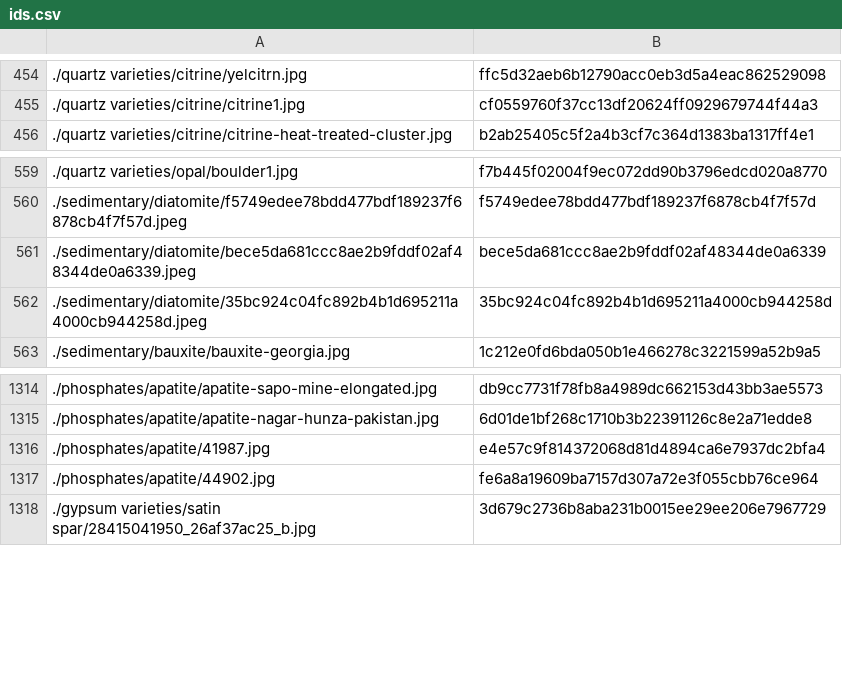
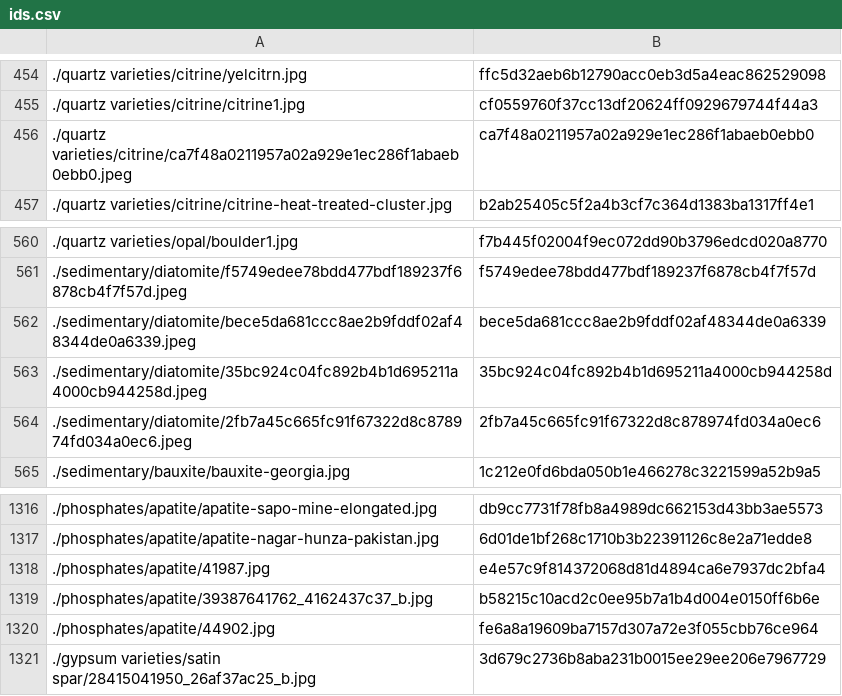
Before and after one commit to person-v132/Minerobo-Images, a CSV file: ids.csv, drawn as a sheet; only a part is shown, gaps mark what is left out.

```diff
--- a/ids.csv
+++ b/ids.csv
@@ -455,2 +455,3 @@
 ./quartz varieties/citrine/citrine1.jpg,cf0559760f37cc13df20624ff0929679744f44a3
+./quartz varieties/citrine/ca7f48a0211957a02a929e1ec286f1abaeb0ebb0.jpeg,ca7f48a0211957a02a929e1ec286f1abaeb0ebb0
 ./quartz varieties/citrine/citrine-heat-treated-cluster.jpg,b2ab25405c5f2a4b3cf7c364d1383ba1317ff4e1
@@ -562,2 +563,3 @@
 ./sedimentary/diatomite/35bc924c04fc892b4b1d695211a4000cb944258d.jpeg,35bc924c04fc892b4b1d695211a4000cb944258d
+./sedimentary/diatomite/2fb7a45c665fc91f67322d8c878974fd034a0ec6.jpeg,2fb7a45c665fc91f67322d8c878974fd034a0ec6
 ./sedimentary/bauxite/bauxite-georgia.jpg,1c212e0fd6bda050b1e466278c3221599a52b9a5
@@ -1316,2 +1318,3 @@
 ./phosphates/apatite/41987.jpg,e4e57c9f814372068d81d4894ca6e7937dc2bfa4
+./phosphates/apatite/39387641762_4162437c37_b.jpg,b58215c10acd2c0ee95b7a1b4d004e0150ff6b6e
 ./phosphates/apatite/44902.jpg,fe6a8a19609ba7157d307a72e3f055cbb76ce964
```
